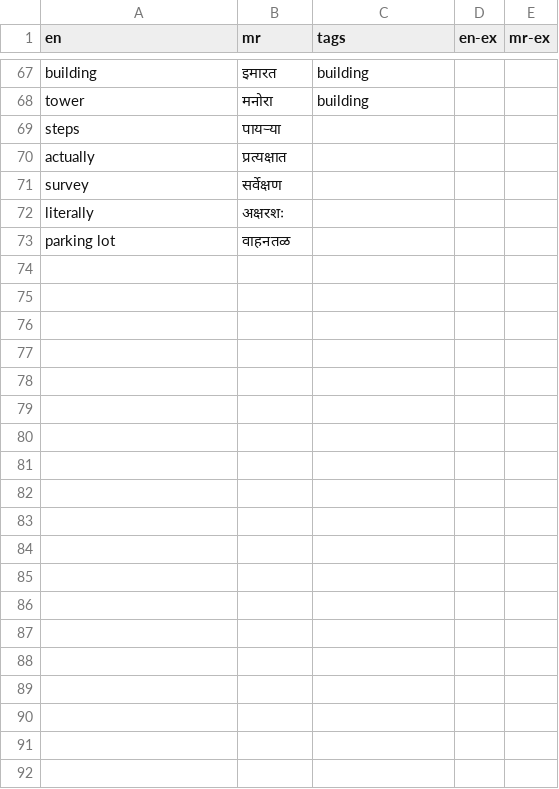
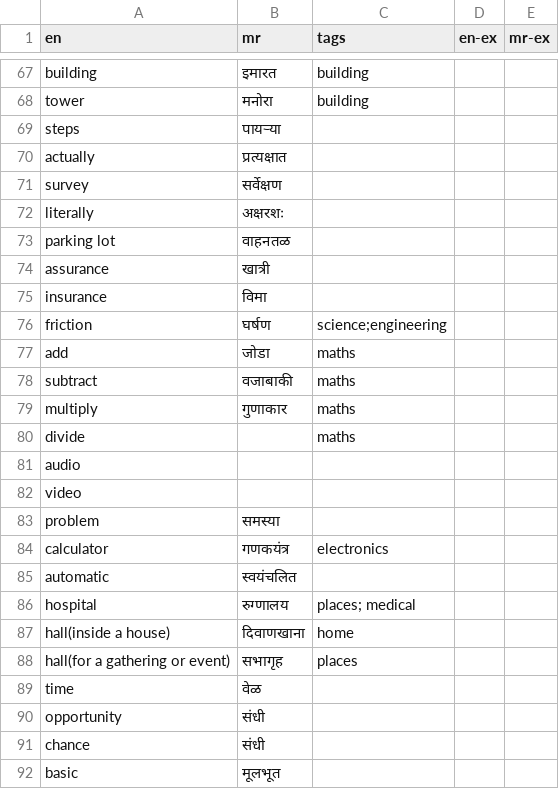
Before and after one commit to mukta-strot/marathi-shabd, a CSV file: database/db.csv, drawn as a sheet; only a part is shown, gaps mark what is left out; the diff covers the shown part only; the diff names each change by its address in the sheet, - before the commit and + after, or states it on an @@ line.

Commit message:
add words

```diff
--- a/database/db.csv
+++ b/database/db.csv
+row 74: assurance | खात्री
+row 75: insurance | विमा
+row 76: friction | घर्षण | science;engineering
+row 77: add | जोडा | maths
+row 78: subtract | वजाबाकी | maths
+row 79: multiply | गुणाकार | maths
+row 80: divide |  | maths
+row 81: audio
+row 82: video
+row 83: problem | समस्या
+row 84: calculator | गणकयंत्र | electronics
+row 85: automatic | स्वयंचलित
+row 86: hospital | रुग्णालय | places; medical
+row 87: hall(inside a house) | दिवाणखाना | home
+row 88: hall(for a gathering or event) | सभागृह | places
+row 89: time | वेळ
+row 90: opportunity | संधी
+row 91: chance | संधी
+row 92: basic | मूलभूत
```
Also changed, not shown: 26 added rows and 2 edited cells elsewhere in this file.
